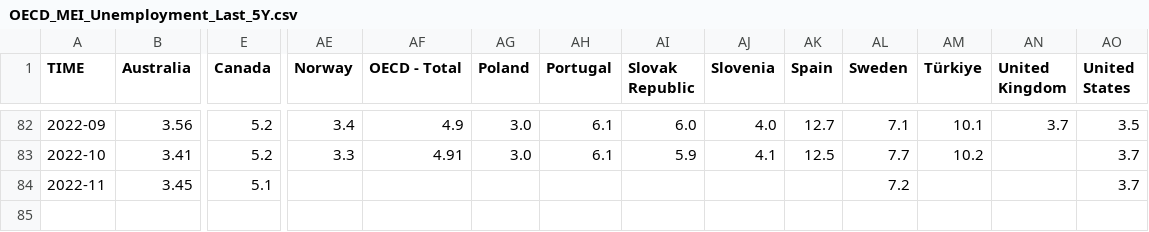
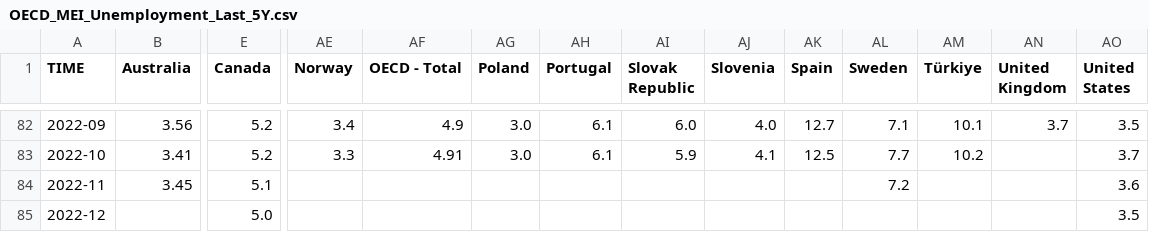
Before and after one commit to Qery-Data/Unemployment-OECD, a CSV file: data/OECD_MEI_Unemployment_Last_5Y.csv, drawn as a sheet; only a part is shown, gaps mark what is left out; rows hold the shown columns only; the diff covers the shown part only; the diff names each change by its address in the sheet, - before the commit and + after, or states it on an @@ line.

```diff
--- a/data/OECD_MEI_Unemployment_Last_5Y.csv
+++ b/data/OECD_MEI_Unemployment_Last_5Y.csv
-AO84 (United States): 3.7
+AO84 (United States): 3.6
+row 85: 2022-12 |  | 5.0 |  |  |  |  |  |  |  |  |  |  | 3.5
```
Also changed, not shown: 41 edited cells elsewhere in this file.
